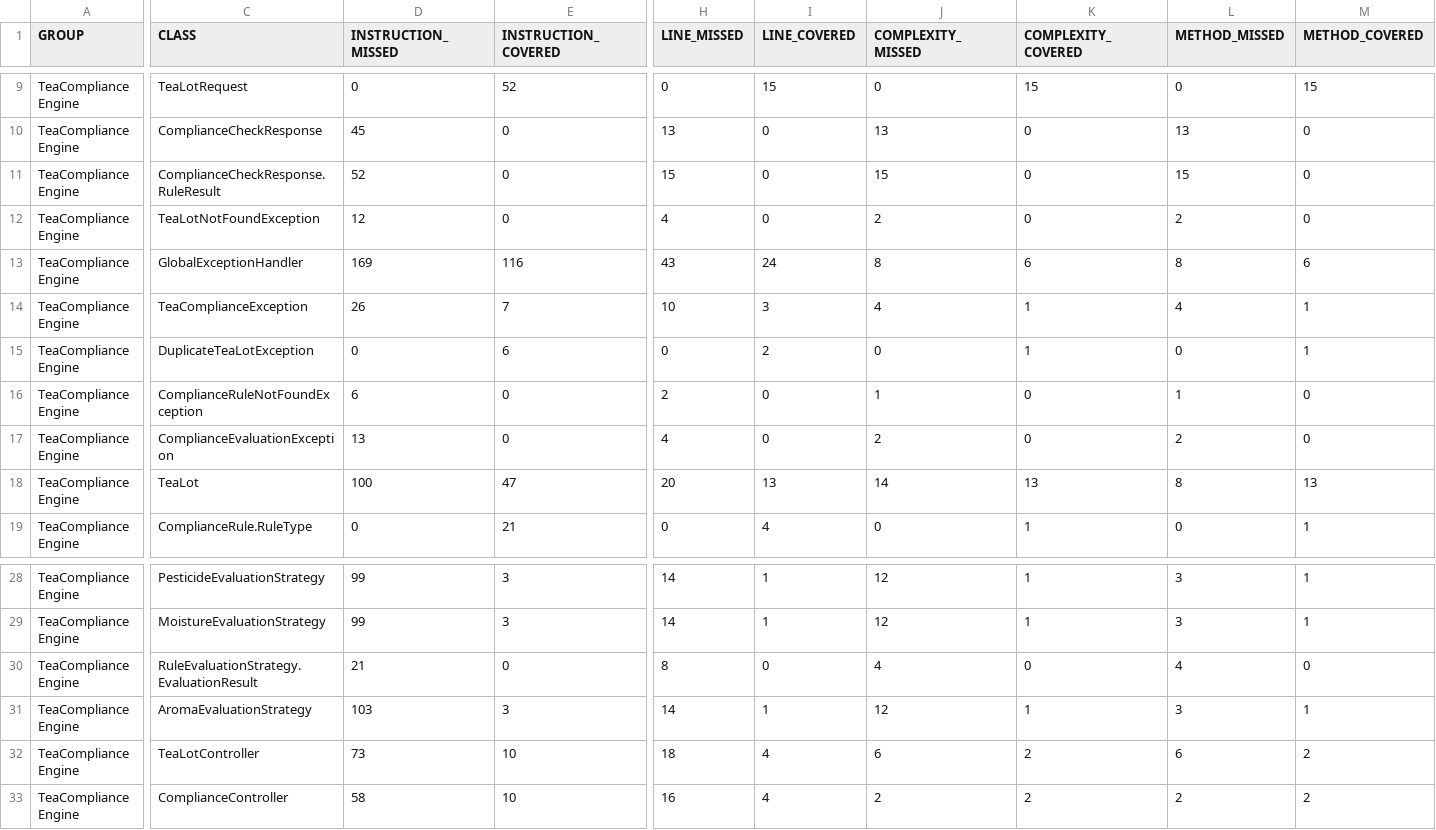
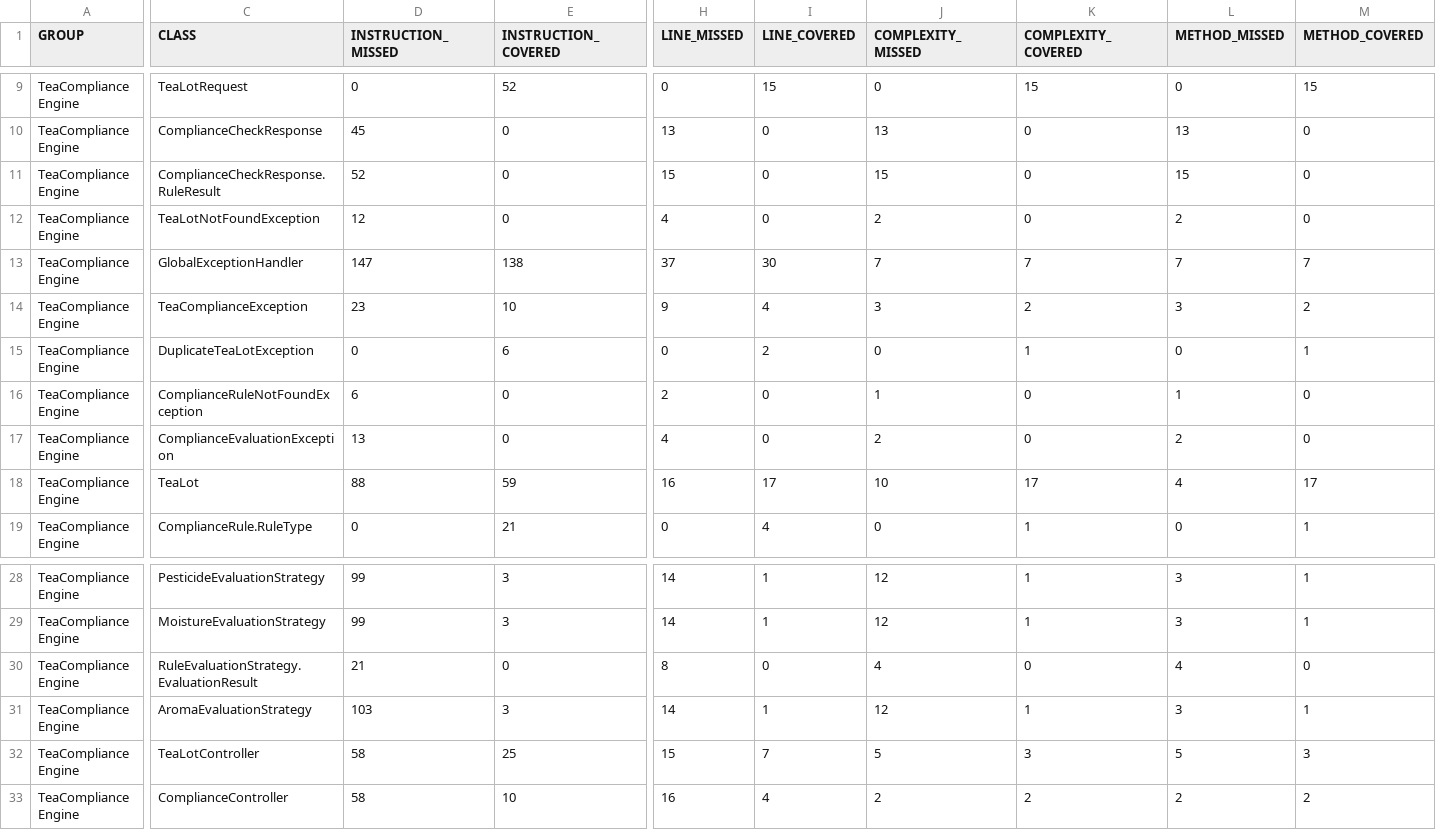
Before and after one commit to io0323/tea-compliance-engine, a CSV file: target/site/jacoco/jacoco.csv, drawn as a sheet; only a part is shown, gaps mark what is left out; the diff names each change by its address in the sheet, - before the commit and + after, or states it on an @@ line.

```diff
--- a/target/site/jacoco/jacoco.csv
+++ b/target/site/jacoco/jacoco.csv
-D13 (INSTRUCTION_MISSED): 169
+D13 (INSTRUCTION_MISSED): 147
-E13 (INSTRUCTION_COVERED): 116
+E13 (INSTRUCTION_COVERED): 138
-H13 (LINE_MISSED): 43
+H13 (LINE_MISSED): 37
-I13 (LINE_COVERED): 24
+I13 (LINE_COVERED): 30
-J13 (COMPLEXITY_MISSED): 8
+J13 (COMPLEXITY_MISSED): 7
-K13 (COMPLEXITY_COVERED): 6
+K13 (COMPLEXITY_COVERED): 7
-L13 (METHOD_MISSED): 8
+L13 (METHOD_MISSED): 7
-M13 (METHOD_COVERED): 6
+M13 (METHOD_COVERED): 7
-D14 (INSTRUCTION_MISSED): 26
+D14 (INSTRUCTION_MISSED): 23
-E14 (INSTRUCTION_COVERED): 7
+E14 (INSTRUCTION_COVERED): 10
-H14 (LINE_MISSED): 10
+H14 (LINE_MISSED): 9
-I14 (LINE_COVERED): 3
+I14 (LINE_COVERED): 4
-J14 (COMPLEXITY_MISSED): 4
+J14 (COMPLEXITY_MISSED): 3
-K14 (COMPLEXITY_COVERED): 1
+K14 (COMPLEXITY_COVERED): 2
-L14 (METHOD_MISSED): 4
+L14 (METHOD_MISSED): 3
-M14 (METHOD_COVERED): 1
+M14 (METHOD_COVERED): 2
-D18 (INSTRUCTION_MISSED): 100
+D18 (INSTRUCTION_MISSED): 88
-E18 (INSTRUCTION_COVERED): 47
+E18 (INSTRUCTION_COVERED): 59
-H18 (LINE_MISSED): 20
+H18 (LINE_MISSED): 16
-I18 (LINE_COVERED): 13
+I18 (LINE_COVERED): 17
-J18 (COMPLEXITY_MISSED): 14
+J18 (COMPLEXITY_MISSED): 10
-K18 (COMPLEXITY_COVERED): 13
+K18 (COMPLEXITY_COVERED): 17
-L18 (METHOD_MISSED): 8
+L18 (METHOD_MISSED): 4
-M18 (METHOD_COVERED): 13
+M18 (METHOD_COVERED): 17
-D32 (INSTRUCTION_MISSED): 73
+D32 (INSTRUCTION_MISSED): 58
-E32 (INSTRUCTION_COVERED): 10
+E32 (INSTRUCTION_COVERED): 25
-H32 (LINE_MISSED): 18
+H32 (LINE_MISSED): 15
-I32 (LINE_COVERED): 4
+I32 (LINE_COVERED): 7
-J32 (COMPLEXITY_MISSED): 6
+J32 (COMPLEXITY_MISSED): 5
-K32 (COMPLEXITY_COVERED): 2
+K32 (COMPLEXITY_COVERED): 3
-L32 (METHOD_MISSED): 6
+L32 (METHOD_MISSED): 5
-M32 (METHOD_COVERED): 2
+M32 (METHOD_COVERED): 3
```
Also changed, not shown: 21 other files.
